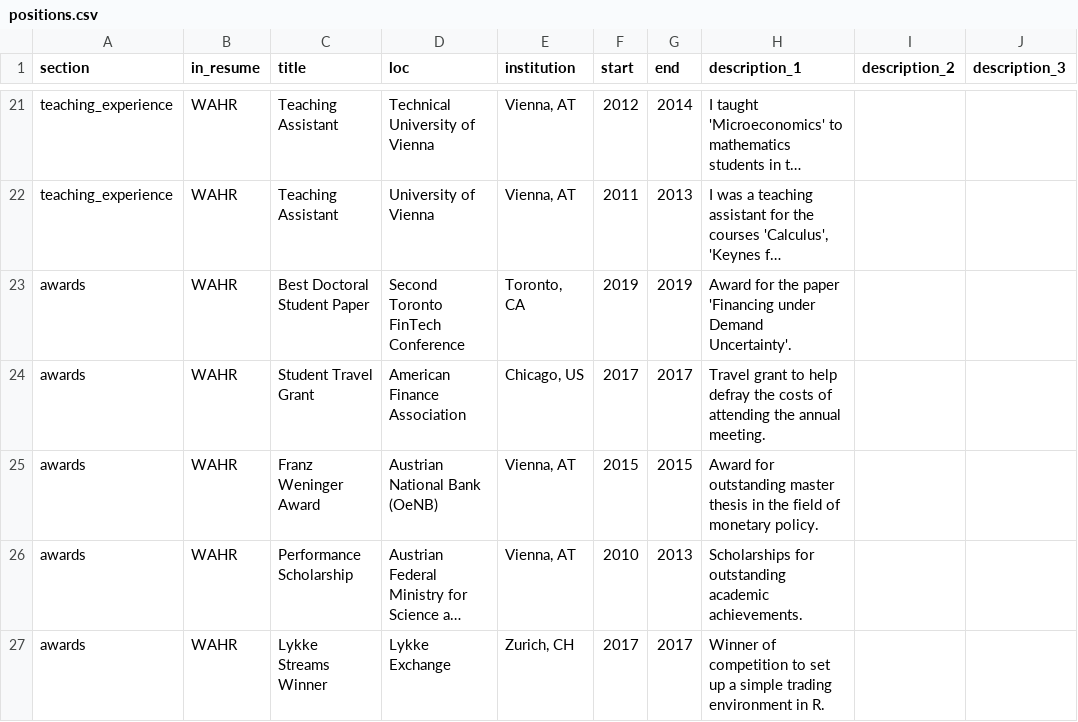
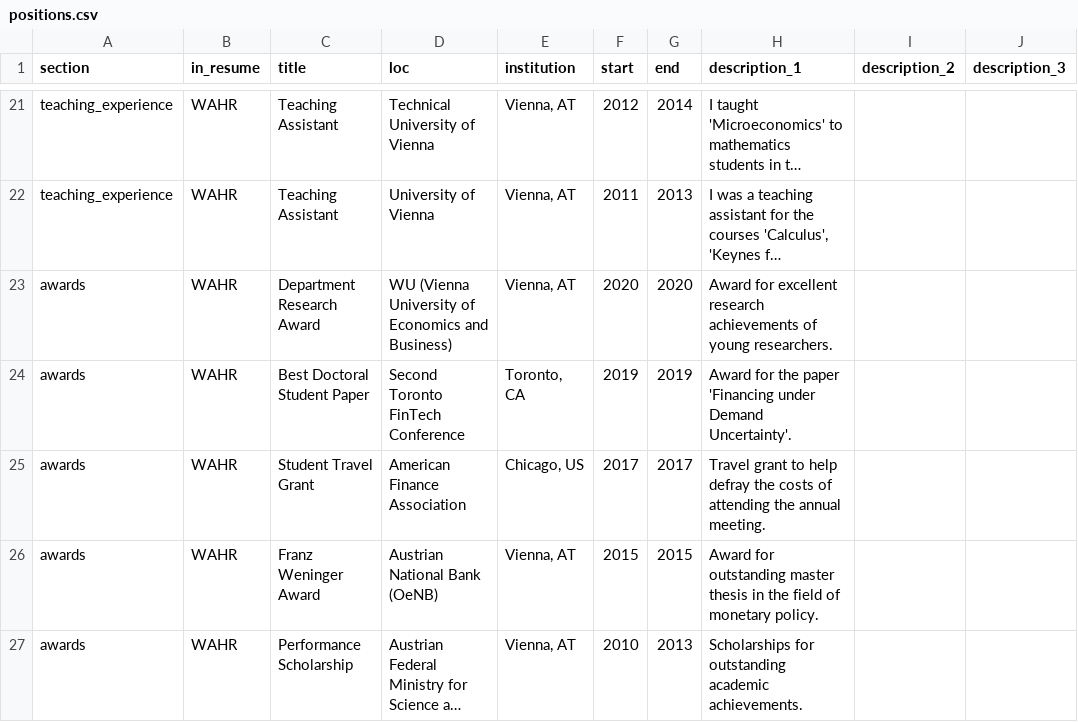
Before and after one commit to christophscheuch/cv, a CSV file: positions.csv, drawn as a sheet; only a part is shown, gaps mark what is left out; the shorter side is filled out with more unchanged rows; long unchanged cells end in …; the diff names each change by its address in the sheet, - before the commit and + after, or states it on an @@ line.

```diff
--- a/positions.csv
+++ b/positions.csv
+row 23: awards | WAHR | Department Research Award | WU (Vienna University of Economics and Business) | Vienna, AT | 2020 | 2020 | Award for excellent research achievements of young researchers.
```
Also changed, not shown: 3 other files.
